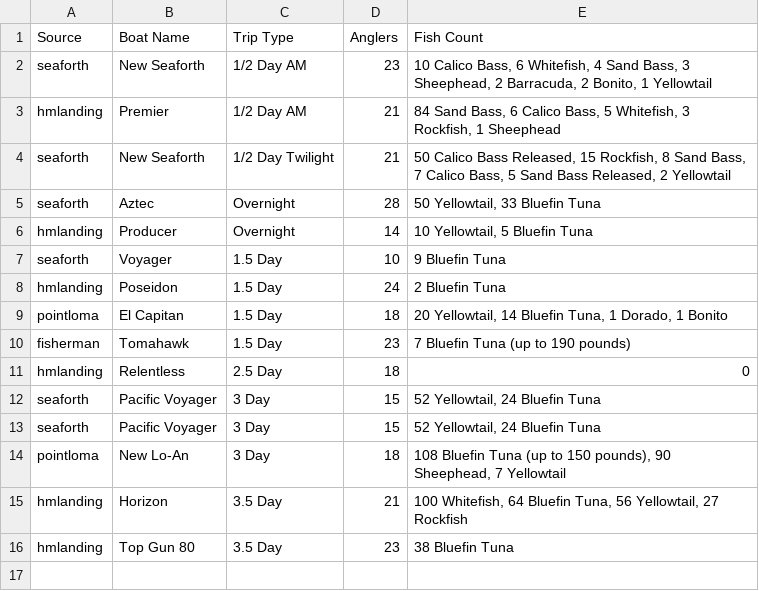
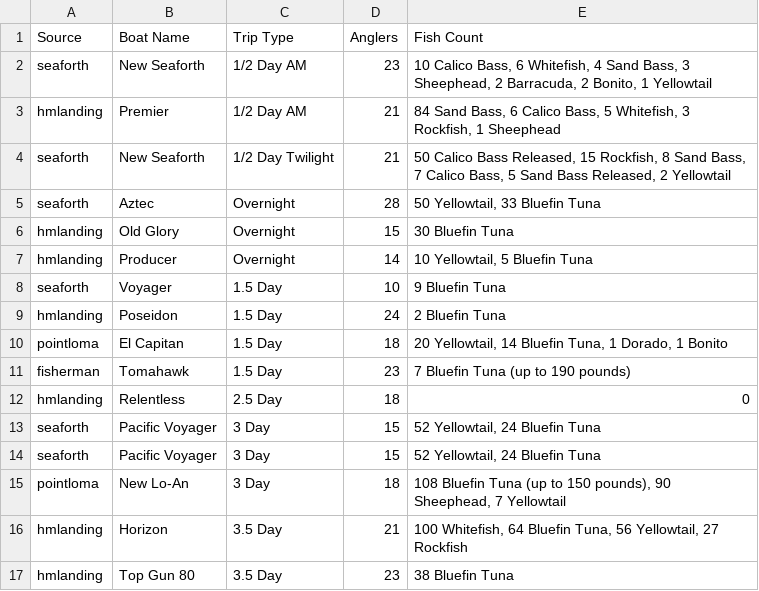
Before and after one commit to hdehaini/Fishing_Reports, a CSV file: database/sorted_fishing_reports.csv, drawn as a sheet; the diff names each change by its address in the sheet, - before the commit and + after, or states it on an @@ line.

```diff
--- a/database/sorted_fishing_reports.csv
+++ b/database/sorted_fishing_reports.csv
+row 6: hmlanding | Old Glory | Overnight | 15 | 30 Bluefin Tuna
```
Also changed, not shown: 1 other file.
